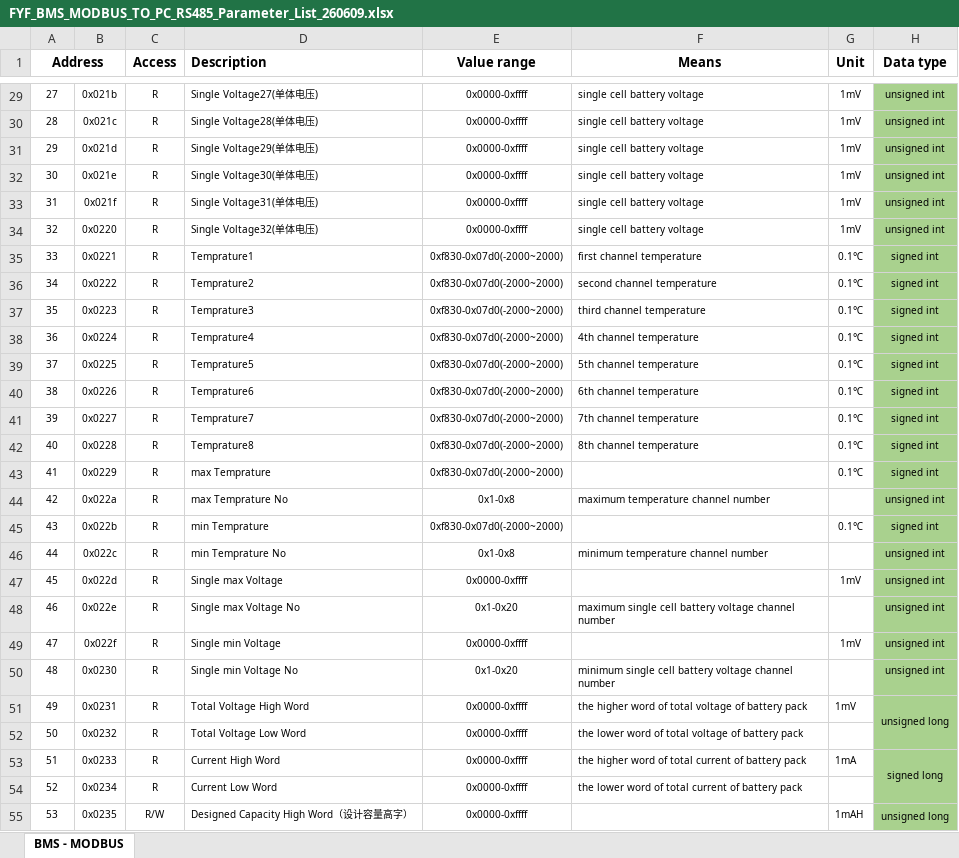
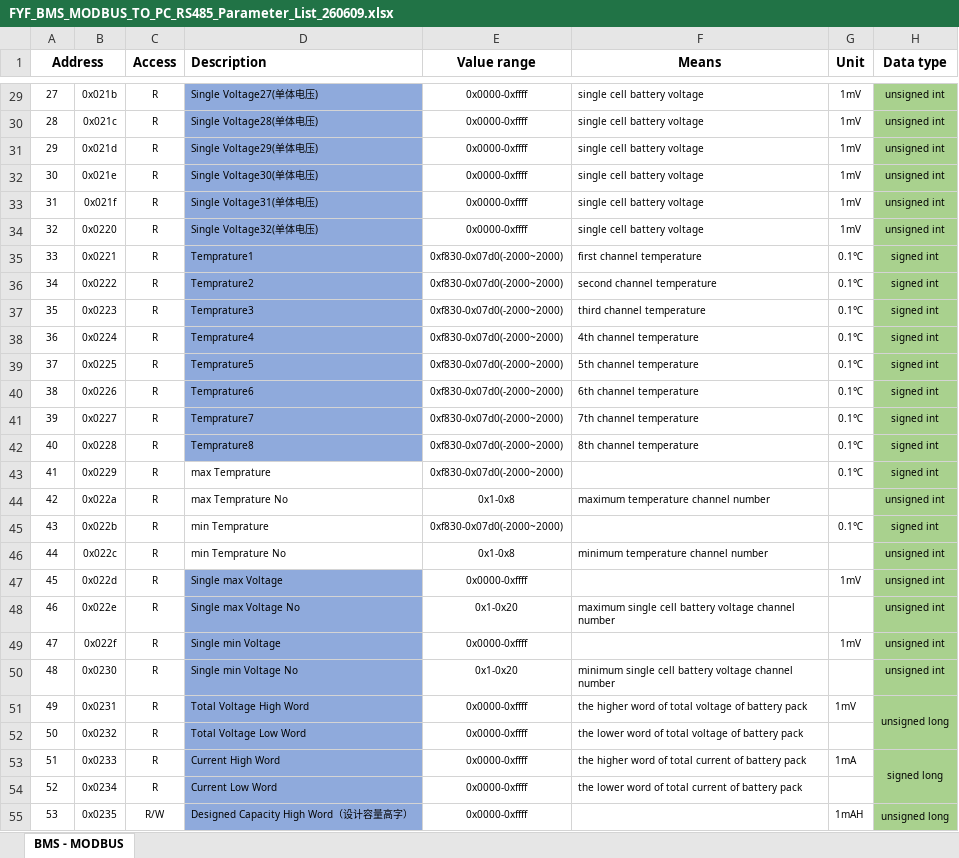
Before and after one commit to Luqiang1994/BMS-Software-1000, an Excel workbook: 项目资料/FYF_BMS_MODBUS_TO_PC_RS485_Parameter_List_260609.xlsx, sheet BMS - MODBUS, drawn as a sheet; only a part is shown, gaps mark what is left out; values as stored, in another font and other column widths than the file's, no borders; the diff covers the shown part only; the diff names each change by its address in the sheet, - before the commit and + after, or states it on an @@ line.

```diff
--- a/项目资料/FYF_BMS_MODBUS_TO_PC_RS485_Parameter_List_260609.xlsx (sheet BMS - MODBUS)
+++ b/项目资料/FYF_BMS_MODBUS_TO_PC_RS485_Parameter_List_260609.xlsx (sheet BMS - MODBUS)
-D29:D42 fill: none
+D29:D42 fill: #8FAADC
-D47:D55 fill: none
+D47:D55 fill: #8FAADC
```
Also changed, not shown: cell formats elsewhere in this sheet, 28 other files.
